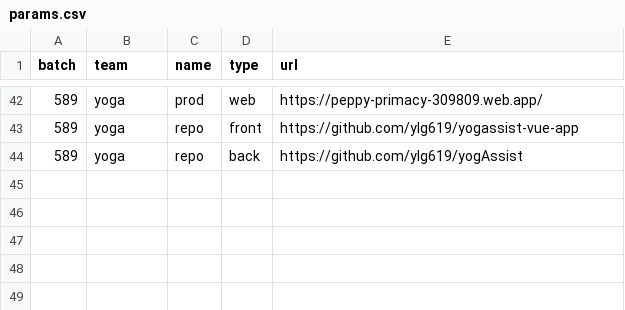
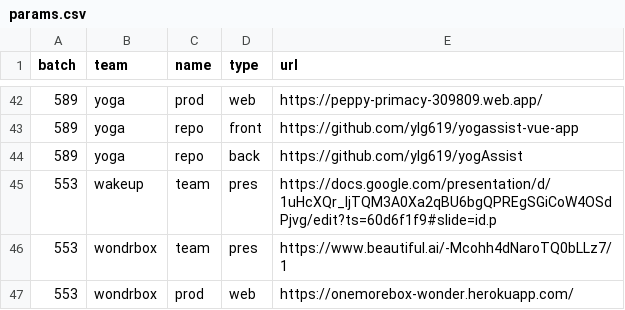
Before and after one commit to gmanchon/wagon-awake, a CSV file: params.csv, drawn as a sheet; only a part is shown, gaps mark what is left out.

Commit message:
add option to ping specific batch

```diff
--- a/params.csv
+++ b/params.csv
@@ -44 +44,4 @@ batch, team,     name,     type,   url
 589,   yoga,     repo,     back,   https://github.com/ylg619/yogAssist
+553,   wakeup,   team,     pres,   https://docs.google.com/presentation/d/1uHcXQr_ljTQM3A0Xa2qBU6bgQPREgSGiCoW4OSdPjvg/edit?ts=60d6f1f9#slide=id.p
+553,   wondrbox, team,     pres,   https://www.beautiful.ai/-Mcohh4dNaroTQ0bLLz7/1
+553,   wondrbox, prod,     web,    https://onemorebox-wonder.herokuapp.com/
```
Also changed, not shown: 2 other files.
